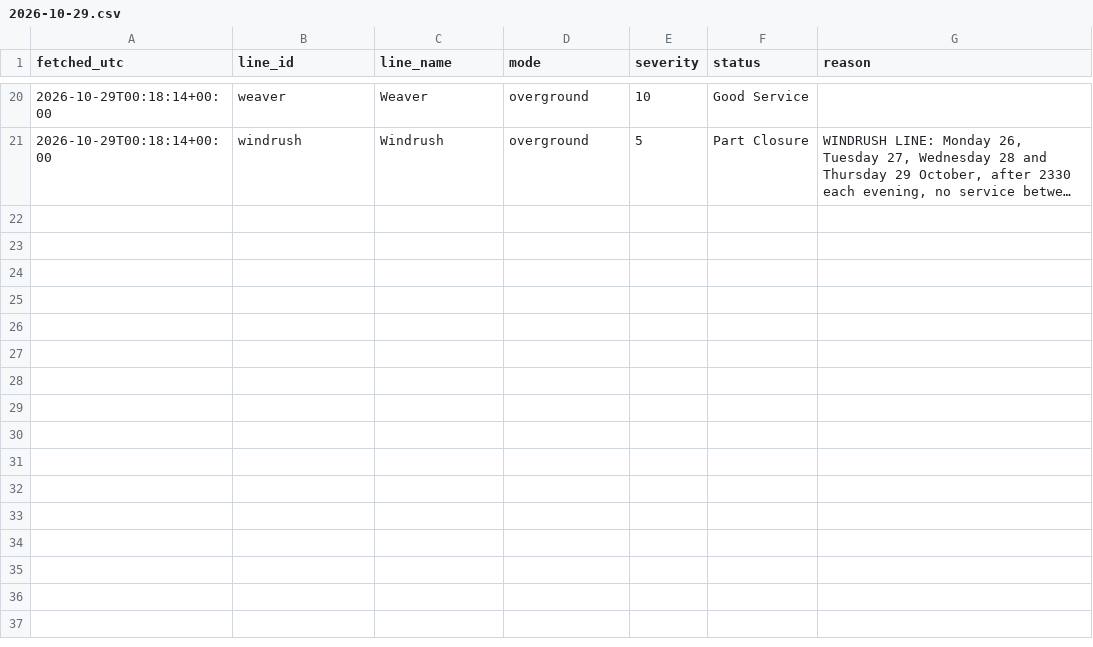
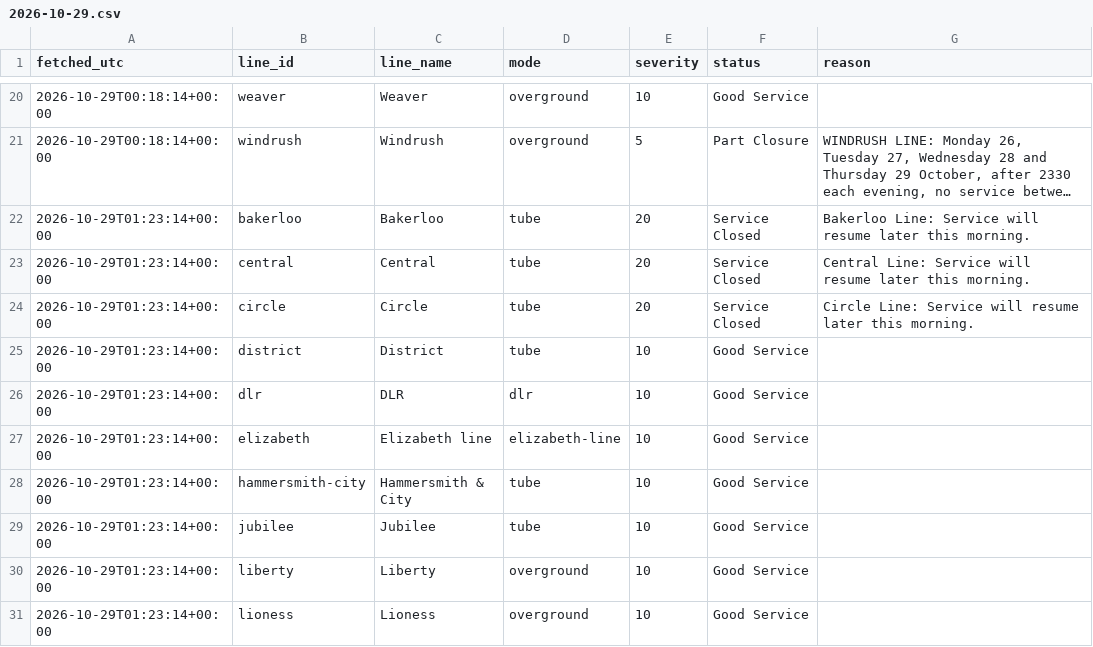
Before and after one commit to Mihir-wbs/london-tube-crowding, a CSV file: data/raw/status/2026-10-29.csv, drawn as a sheet; only a part is shown, gaps mark what is left out; long unchanged cells end in …; the diff covers the shown part only; the diff names each change by its address in the sheet, - before the commit and + after, or states it on an @@ line.

```diff
--- a/data/raw/status/2026-10-29.csv
+++ b/data/raw/status/2026-10-29.csv
+row 22: 2026-10-29T01:23:14+00:00 | bakerloo | Bakerloo | tube | 20 | Service Closed | Bakerloo Line: Service will resume later this morning.
+row 23: 2026-10-29T01:23:14+00:00 | central | Central | tube | 20 | Service Closed | Central Line: Service will resume later this morning.
+row 24: 2026-10-29T01:23:14+00:00 | circle | Circle | tube | 20 | Service Closed | Circle Line: Service will resume later this morning.
+row 25: 2026-10-29T01:23:14+00:00 | district | District | tube | 10 | Good Service
+row 26: 2026-10-29T01:23:14+00:00 | dlr | DLR | dlr | 10 | Good Service
+row 27: 2026-10-29T01:23:14+00:00 | elizabeth | Elizabeth line | elizabeth-line | 10 | Good Service
+row 28: 2026-10-29T01:23:14+00:00 | hammersmith-city | Hammersmith & City | tube | 10 | Good Service
+row 29: 2026-10-29T01:23:14+00:00 | jubilee | Jubilee | tube | 10 | Good Service
+row 30: 2026-10-29T01:23:14+00:00 | liberty | Liberty | overground | 10 | Good Service
+row 31: 2026-10-29T01:23:14+00:00 | lioness | Lioness | overground | 10 | Good Service
```
Also changed, not shown: 10 added rows elsewhere in this file, data/raw/crowding/2026-10-29.csv, 1 other file.
